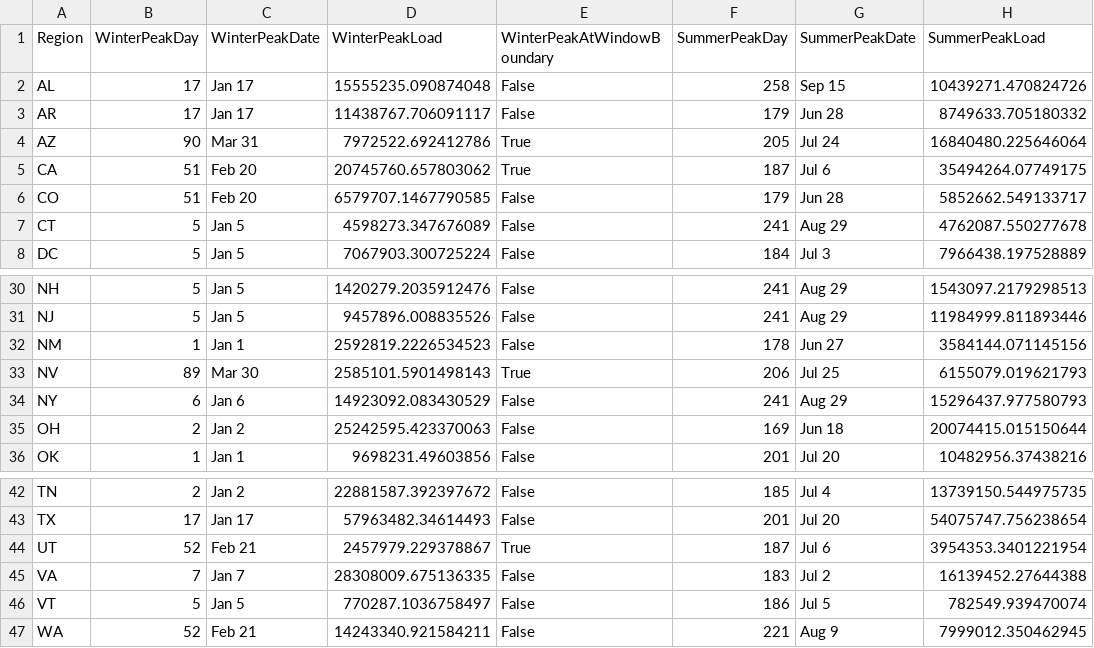
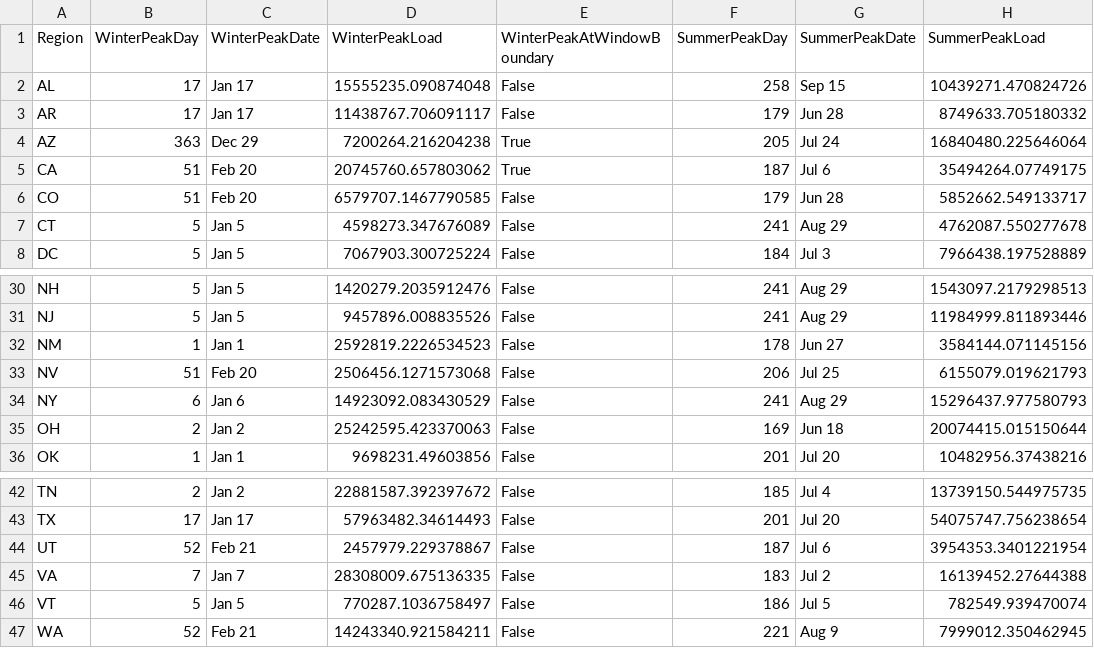
Before and after one commit to scout-bto/scout, a CSV file: scout/supporting_data/tsv_data/tsv_peak_days_State.csv, drawn as a sheet; only a part is shown, gaps mark what is left out; the diff names each change by its address in the sheet, - before the commit and + after, or states it on an @@ line.

```diff
--- a/scout/supporting_data/tsv_data/tsv_peak_days_State.csv
+++ b/scout/supporting_data/tsv_data/tsv_peak_days_State.csv
-B4 (WinterPeakDay): 90
+B4 (WinterPeakDay): 363
-C4 (WinterPeakDate): Mar 31
+C4 (WinterPeakDate): Dec 29
-D4 (WinterPeakLoad): 7972522.692412786
+D4 (WinterPeakLoad): 7200264.216204238
-B33 (WinterPeakDay): 89
+B33 (WinterPeakDay): 51
-C33 (WinterPeakDate): Mar 30
+C33 (WinterPeakDate): Feb 20
-D33 (WinterPeakLoad): 2585101.5901498143
+D33 (WinterPeakLoad): 2506456.1271573068
-E33 (WinterPeakAtWindowBoundary): True
+E33 (WinterPeakAtWindowBoundary): False
-E44 (WinterPeakAtWindowBoundary): True
+E44 (WinterPeakAtWindowBoundary): False
```
Also changed, not shown: scout/supporting_data/tsv_data/tsv_peak_days_EMM.csv, 3 other files.
